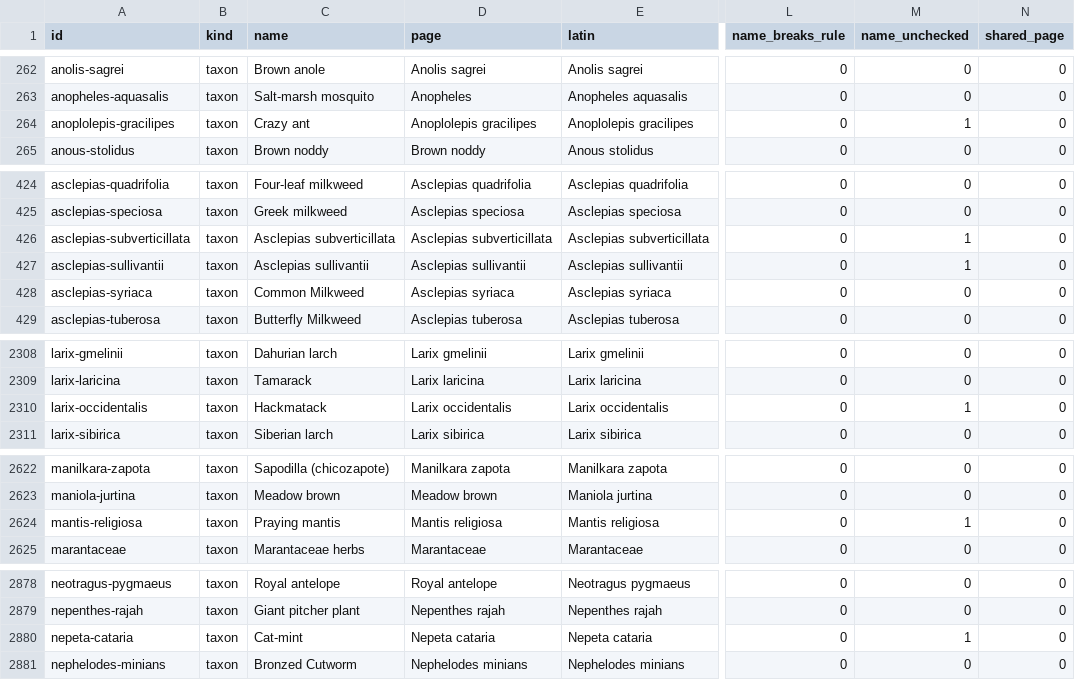
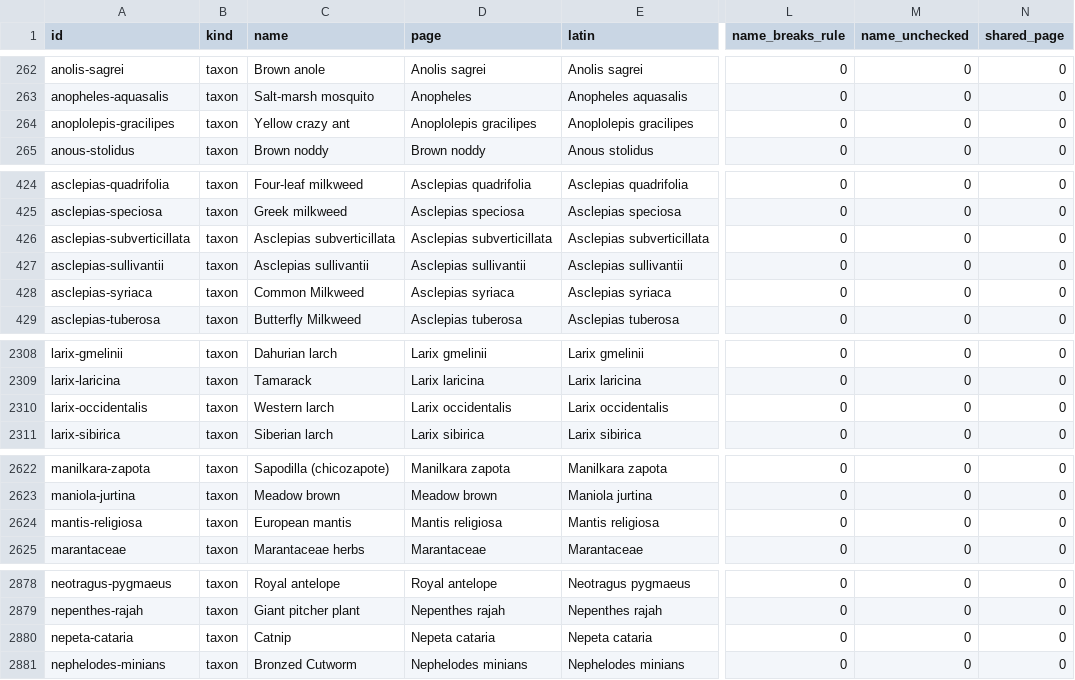
Before and after one commit to sachinwankhede/connected-earth, a CSV file: audit/rows.csv, drawn as a sheet; only a part is shown, gaps mark what is left out; the diff covers the shown part only; the diff names each change by its address in the sheet, - before the commit and + after, or states it on an @@ line.

```diff
--- a/audit/rows.csv
+++ b/audit/rows.csv
-C264 (name): Crazy ant
+C264 (name): Yellow crazy ant
-M264 (name_unchecked): 1
+M264 (name_unchecked): 0
-M426:M427 (name_unchecked): 1
+M426:M427 (name_unchecked): 0
-C2310 (name): Hackmatack
+C2310 (name): Western larch
-M2310 (name_unchecked): 1
+M2310 (name_unchecked): 0
-C2624 (name): Praying mantis
+C2624 (name): European mantis
-M2624 (name_unchecked): 1
+M2624 (name_unchecked): 0
-C2880 (name): Cat-mint
+C2880 (name): Catnip
-M2880 (name_unchecked): 1
+M2880 (name_unchecked): 0
```
Also changed, not shown: 13 edited cells elsewhere in this file, 9 other files.
